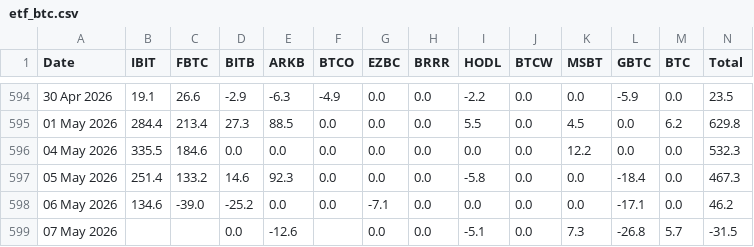
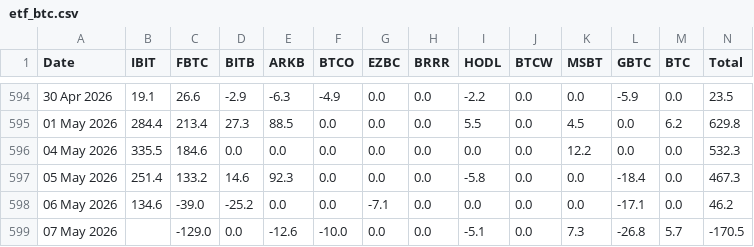
Before and after one commit to haturatu/crypto-etf-flow, a CSV file: etf_btc.csv, drawn as a sheet; only a part is shown, gaps mark what is left out.

```diff
--- a/etf_btc.csv
+++ b/etf_btc.csv
@@ -598,2 +598,2 @@ Date,IBIT,FBTC,BITB,ARKB,BTCO,EZBC,BRRR,HODL,BTCW,MSBT,GBTC,BTC,Total
 06 May 2026,134.6,-39.0,-25.2,0.0,0.0,-7.1,0.0,0.0,0.0,0.0,-17.1,0.0,46.2
-07 May 2026,,,0.0,-12.6,,0.0,0.0,-5.1,0.0,7.3,-26.8,5.7,-31.5
+07 May 2026,,-129.0,0.0,-12.6,-10.0,0.0,0.0,-5.1,0.0,7.3,-26.8,5.7,-170.5
```
Also changed, not shown: etf_eth.csv, etf_sol.csv.
